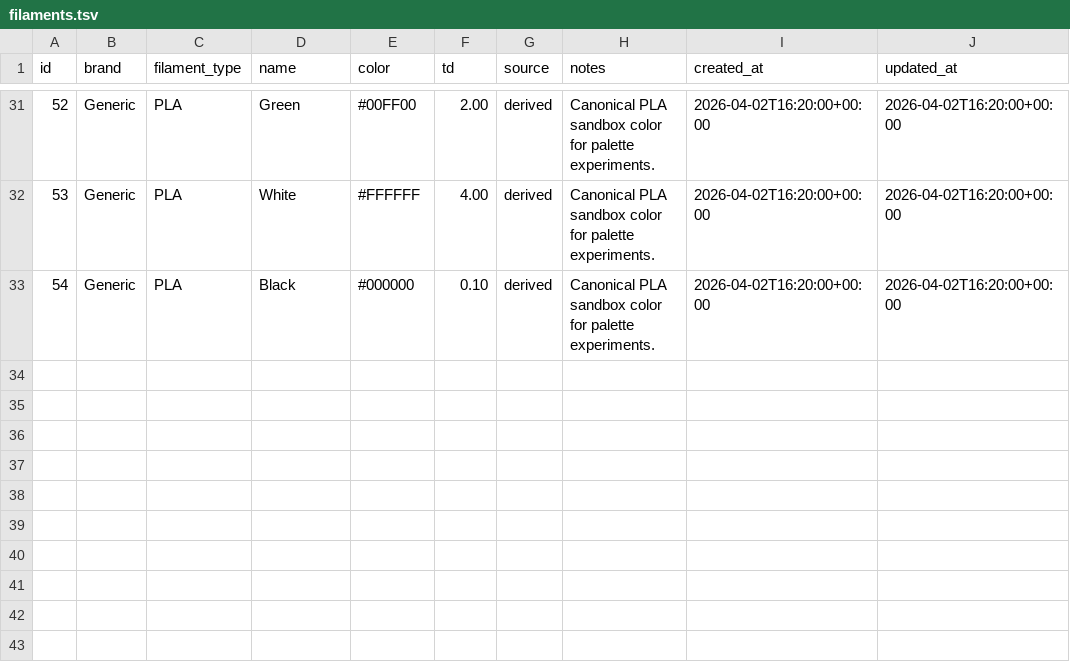
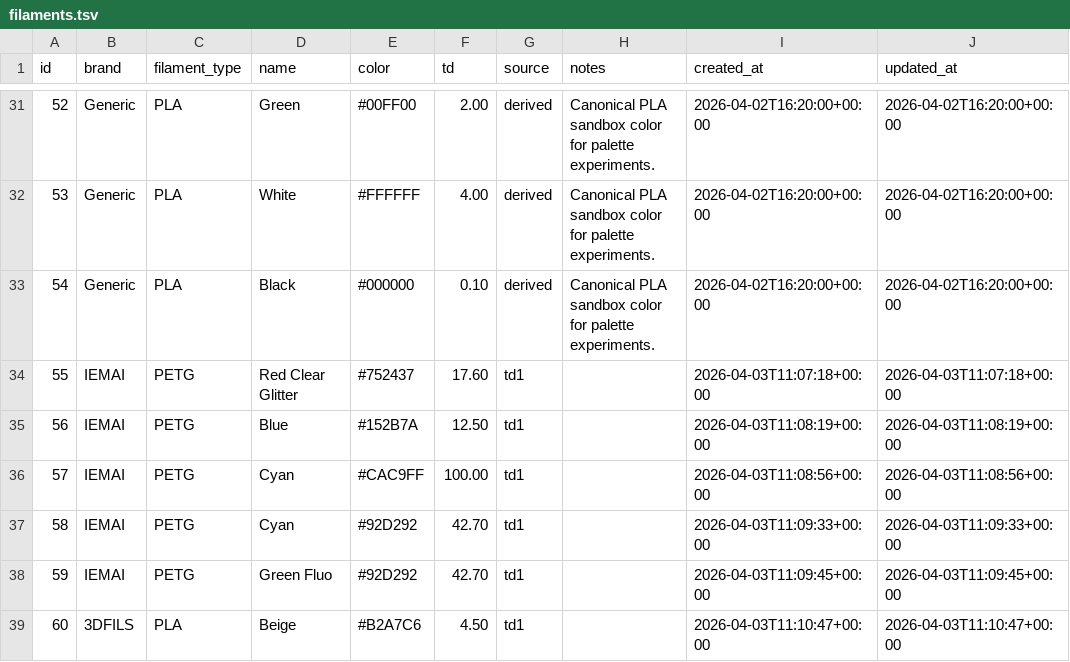
Before and after one commit to ec92009/FilamentDB, a TSV file: data/filaments.tsv, drawn as a sheet; only a part is shown, gaps mark what is left out.

Commit message:
data: add latest filament scans

```diff
--- a/data/filaments.tsv
+++ b/data/filaments.tsv
@@ -33 +33,7 @@ id	brand	filament_type	name	color	td	source	notes	created_at	updated_at
 54	Generic	PLA	Black	#000000	0.10	derived	Canonical PLA sandbox color for palette experiments.	2026-04-02T16:20:00+00:00	2026-04-02T16:20:00+00:00
+55	IEMAI	PETG	Red Clear Glitter	#752437	17.60	td1		2026-04-03T11:07:18+00:00	2026-04-03T11:07:18+00:00
+56	IEMAI	PETG	Blue	#152B7A	12.50	td1		2026-04-03T11:08:19+00:00	2026-04-03T11:08:19+00:00
+57	IEMAI	PETG	Cyan	#CAC9FF	100.00	td1		2026-04-03T11:08:56+00:00	2026-04-03T11:08:56+00:00
+58	IEMAI	PETG	Cyan	#92D292	42.70	td1		2026-04-03T11:09:33+00:00	2026-04-03T11:09:33+00:00
+59	IEMAI	PETG	Green Fluo	#92D292	42.70	td1		2026-04-03T11:09:45+00:00	2026-04-03T11:09:45+00:00
+60	3DFILS	PLA	Beige	#B2A7C6	4.50	td1		2026-04-03T11:10:47+00:00	2026-04-03T11:10:47+00:00
```
